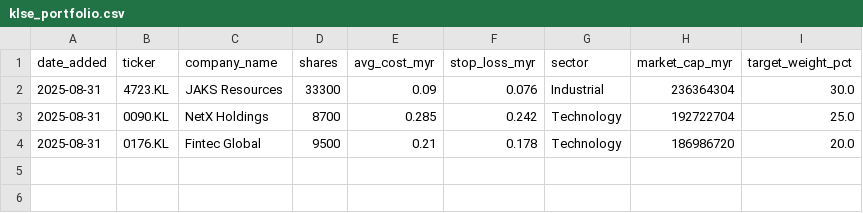
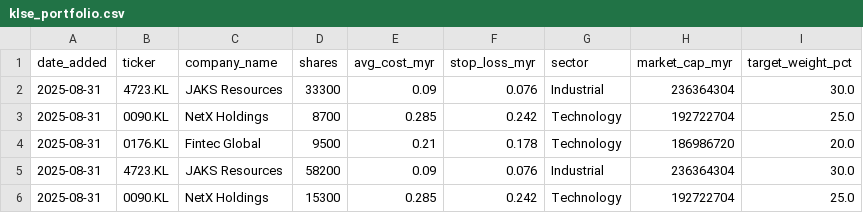
Before and after one commit to kosiew/ChatGPT-Micro-Cap-Experiment, a CSV file: KLSE_System/klse_portfolio.csv, drawn as a sheet.

```diff
--- a/KLSE_System/klse_portfolio.csv
+++ b/KLSE_System/klse_portfolio.csv
@@ -4 +4,3 @@ date_added,ticker,company_name,shares,avg_cost_myr,stop_loss_myr,sector,market_c
 2025-08-31,0176.KL,Fintec Global,9500,0.21,0.178,Technology,186986720,20.0
+2025-08-31,4723.KL,JAKS Resources,58200,0.09,0.076,Industrial,236364304,30.0
+2025-08-31,0090.KL,NetX Holdings,15300,0.285,0.242,Technology,192722704,25.0
```
Also changed, not shown: KLSE_System/klse_trades.csv, 21 other files.
